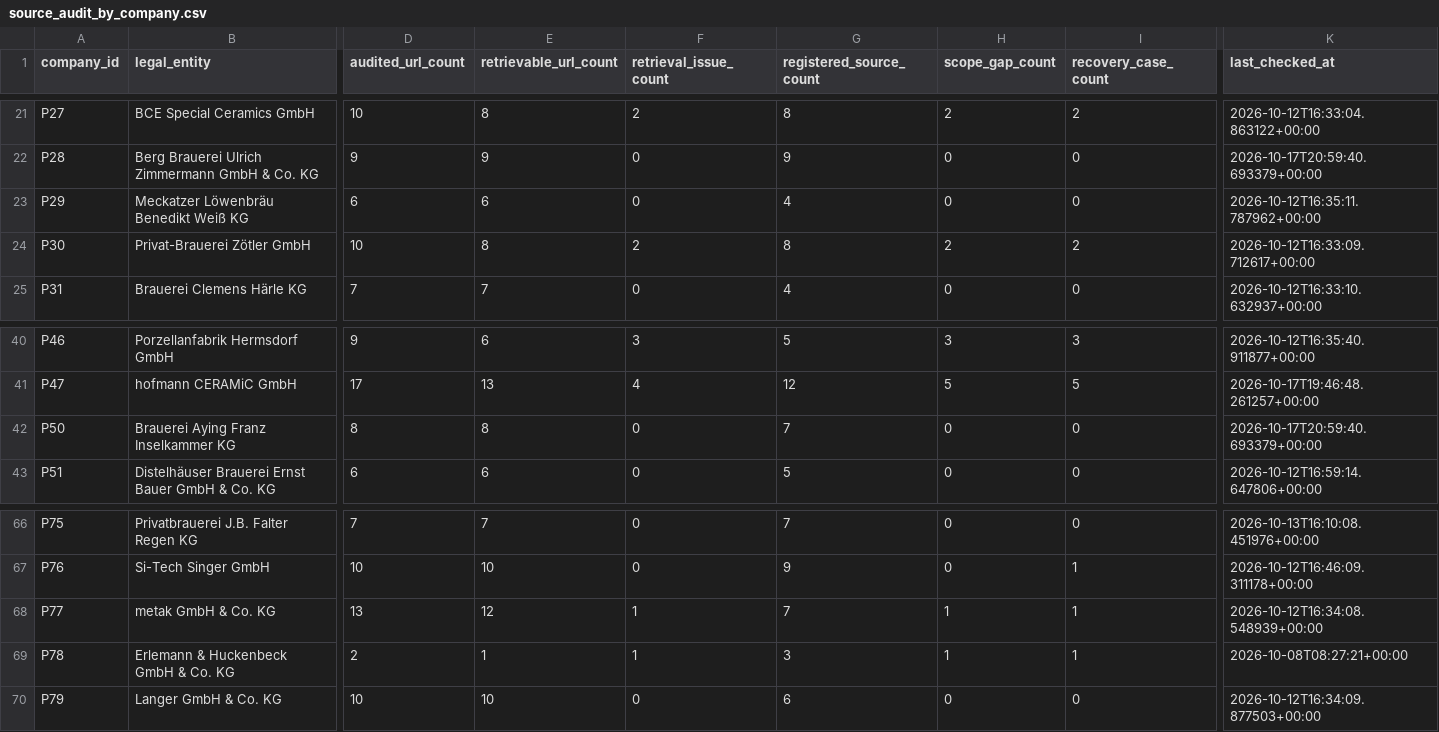
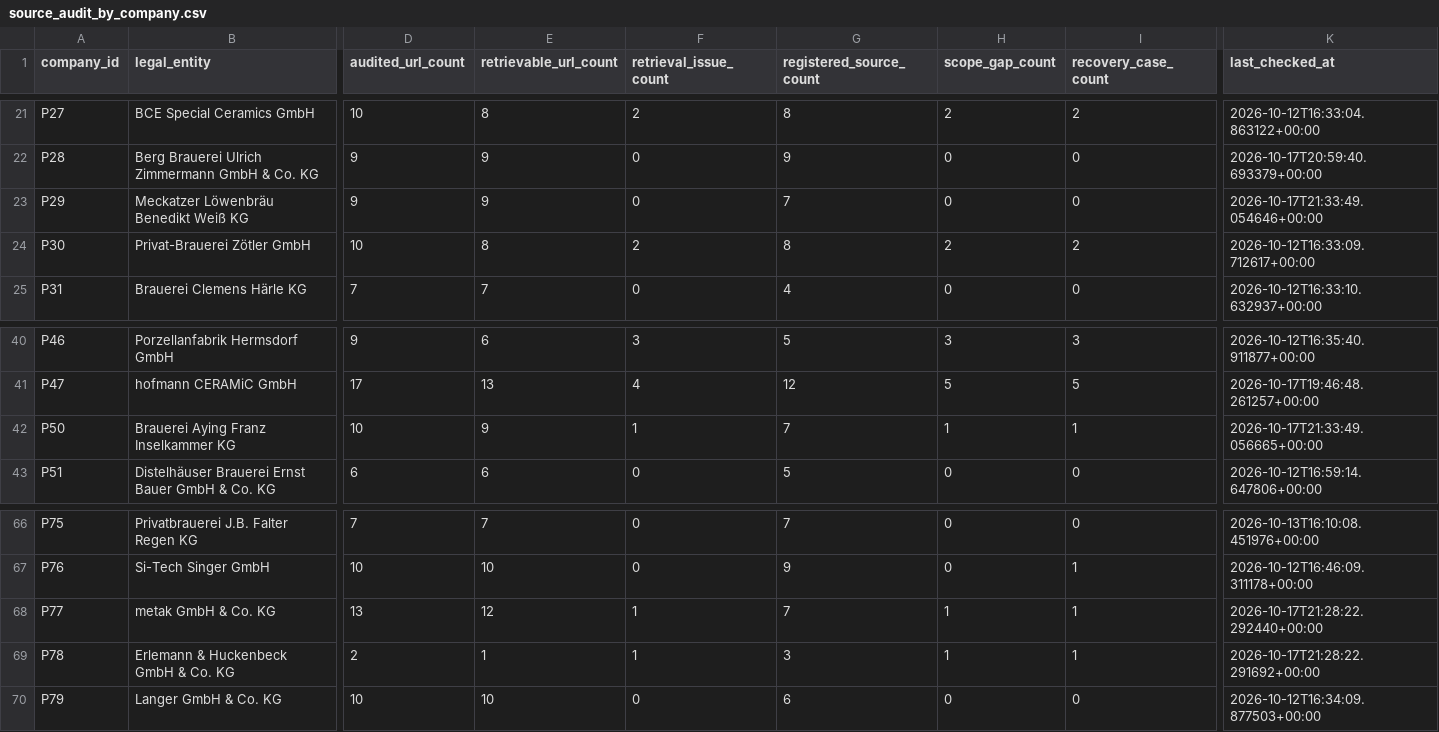
Before and after one commit to AnnaKolisnyk74/sme-etoi, a CSV file: outputs/source_audit_by_company.csv, drawn as a sheet; only a part is shown, gaps mark what is left out; the diff names each change by its address in the sheet, - before the commit and + after, or states it on an @@ line.

```diff
--- a/outputs/source_audit_by_company.csv
+++ b/outputs/source_audit_by_company.csv
-D23 (audited_url_count): 6
+D23 (audited_url_count): 9
-E23 (retrievable_url_count): 6
+E23 (retrievable_url_count): 9
-G23 (registered_source_count): 4
+G23 (registered_source_count): 7
-K23 (last_checked_at): 2026-10-12T16:35:11.787962+00:00
+K23 (last_checked_at): 2026-10-17T21:33:49.054646+00:00
-D42 (audited_url_count): 8
+D42 (audited_url_count): 10
-E42 (retrievable_url_count): 8
+E42 (retrievable_url_count): 9
-F42 (retrieval_issue_count): 0
+F42 (retrieval_issue_count): 1
-H42 (scope_gap_count): 0
+H42 (scope_gap_count): 1
-I42 (recovery_case_count): 0
+I42 (recovery_case_count): 1
-K42 (last_checked_at): 2026-10-17T20:59:40.693379+00:00
+K42 (last_checked_at): 2026-10-17T21:33:49.056665+00:00
-K68 (last_checked_at): 2026-10-12T16:34:08.548939+00:00
+K68 (last_checked_at): 2026-10-17T21:28:22.292440+00:00
-K69 (last_checked_at): 2026-10-08T08:27:21+00:00
+K69 (last_checked_at): 2026-10-17T21:28:22.291692+00:00
```
Also changed, not shown: evidence/source_link_audit.csv, evidence/source_recovery.csv, 27 other files.
